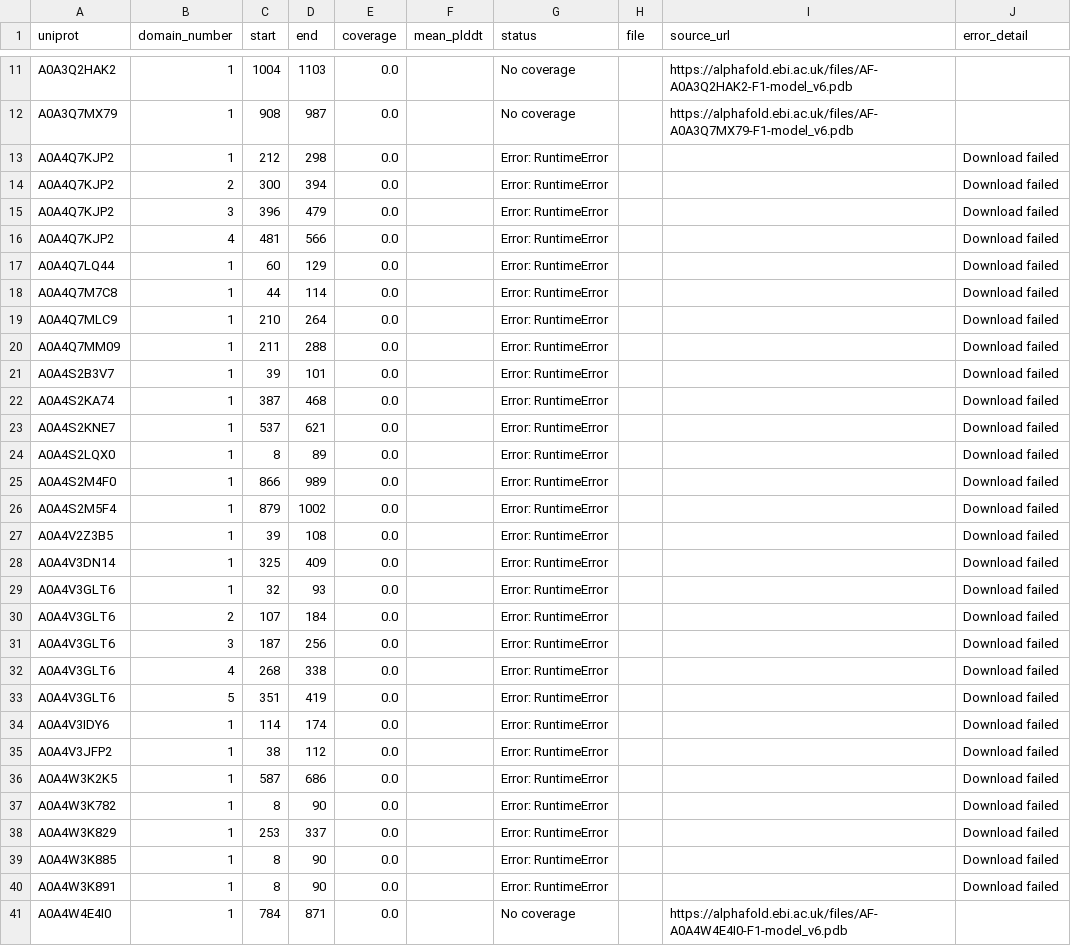
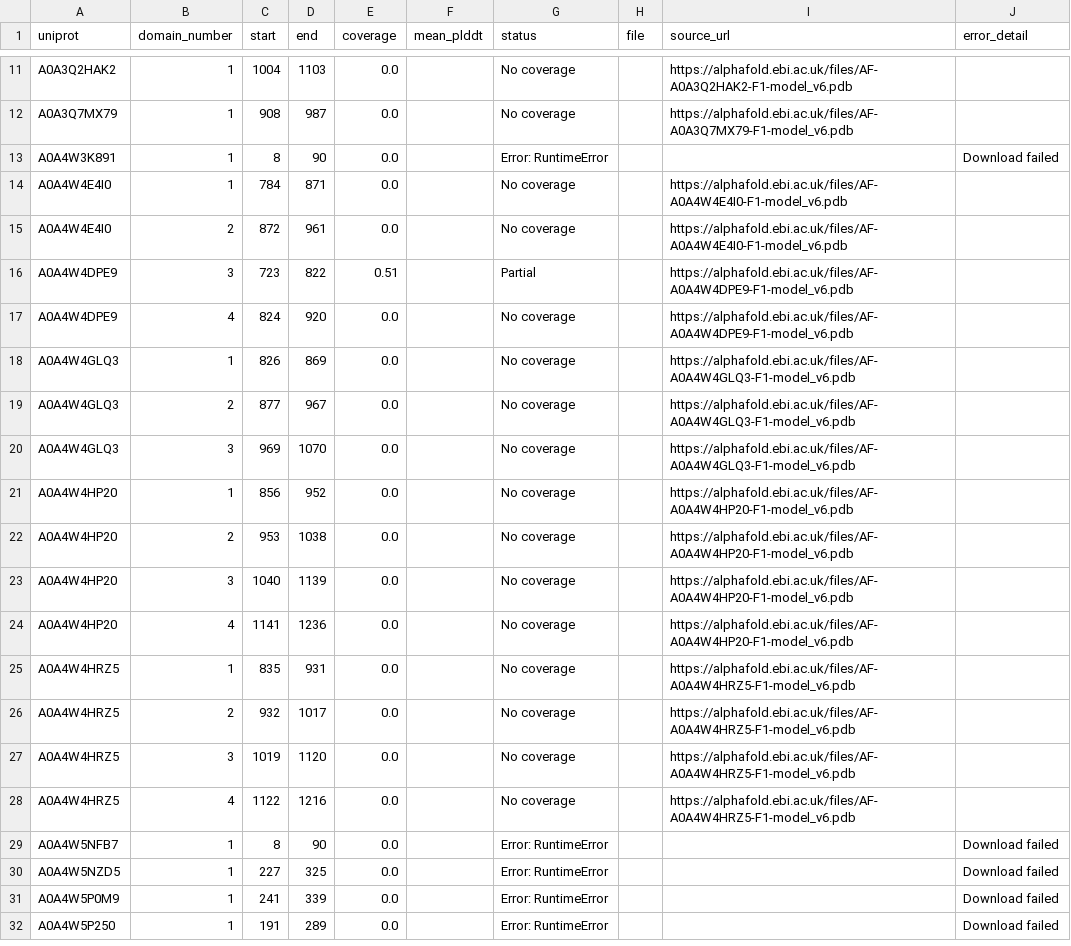
Before and after one commit to NephVar/IPT, a CSV file: metadata/IPT_AlphaFold_errors.csv, drawn as a sheet; only a part is shown, gaps mark what is left out; the shorter side is filled out with more unchanged rows.

```diff
--- a/metadata/IPT_AlphaFold_errors.csv
+++ b/metadata/IPT_AlphaFold_errors.csv
@@ -12,29 +12,2 @@ A0A3Q2HAK2,1,1004,1103,0.0,,No coverage,,https://alphafold.ebi.ac.uk/files/AF-A0
 A0A3Q7MX79,1,908,987,0.0,,No coverage,,https://alphafold.ebi.ac.uk/files/AF-A0A3Q7MX79-F1-model_v6.pdb,
-A0A4Q7KJP2,1,212,298,0.0,,Error: RuntimeError,,,Download failed
-A0A4Q7KJP2,2,300,394,0.0,,Error: RuntimeError,,,Download failed
-A0A4Q7KJP2,3,396,479,0.0,,Error: RuntimeError,,,Download failed
-A0A4Q7KJP2,4,481,566,0.0,,Error: RuntimeError,,,Download failed
-A0A4Q7LQ44,1,60,129,0.0,,Error: RuntimeError,,,Download failed
-A0A4Q7M7C8,1,44,114,0.0,,Error: RuntimeError,,,Download failed
-A0A4Q7MLC9,1,210,264,0.0,,Error: RuntimeError,,,Download failed
-A0A4Q7MM09,1,211,288,0.0,,Error: RuntimeError,,,Download failed
-A0A4S2B3V7,1,39,101,0.0,,Error: RuntimeError,,,Download failed
-A0A4S2KA74,1,387,468,0.0,,Error: RuntimeError,,,Download failed
-A0A4S2KNE7,1,537,621,0.0,,Error: RuntimeError,,,Download failed
-A0A4S2LQX0,1,8,89,0.0,,Error: RuntimeError,,,Download failed
-A0A4S2M4F0,1,866,989,0.0,,Error: RuntimeError,,,Download failed
-A0A4S2M5F4,1,879,1002,0.0,,Error: RuntimeError,,,Download failed
-A0A4V2Z3B5,1,39,108,0.0,,Error: RuntimeError,,,Download failed
-A0A4V3DN14,1,325,409,0.0,,Error: RuntimeError,,,Download failed
-A0A4V3GLT6,1,32,93,0.0,,Error: RuntimeError,,,Download failed
-A0A4V3GLT6,2,107,184,0.0,,Error: RuntimeError,,,Download failed
-A0A4V3GLT6,3,187,256,0.0,,Error: RuntimeError,,,Download failed
-A0A4V3GLT6,4,268,338,0.0,,Error: RuntimeError,,,Download failed
-A0A4V3GLT6,5,351,419,0.0,,Error: RuntimeError,,,Download failed
-A0A4V3IDY6,1,114,174,0.0,,Error: RuntimeError,,,Download failed
-A0A4V3JFP2,1,38,112,0.0,,Error: RuntimeError,,,Download failed
-A0A4W3K2K5,1,587,686,0.0,,Error: RuntimeError,,,Download failed
-A0A4W3K782,1,8,90,0.0,,Error: RuntimeError,,,Download failed
-A0A4W3K829,1,253,337,0.0,,Error: RuntimeError,,,Download failed
-A0A4W3K885,1,8,90,0.0,,Error: RuntimeError,,,Download failed
 A0A4W3K891,1,8,90,0.0,,Error: RuntimeError,,,Download failed
```
Also changed, not shown: metadata/IPT_AlphaFold_recovery_attempts.csv, 29 other files.
